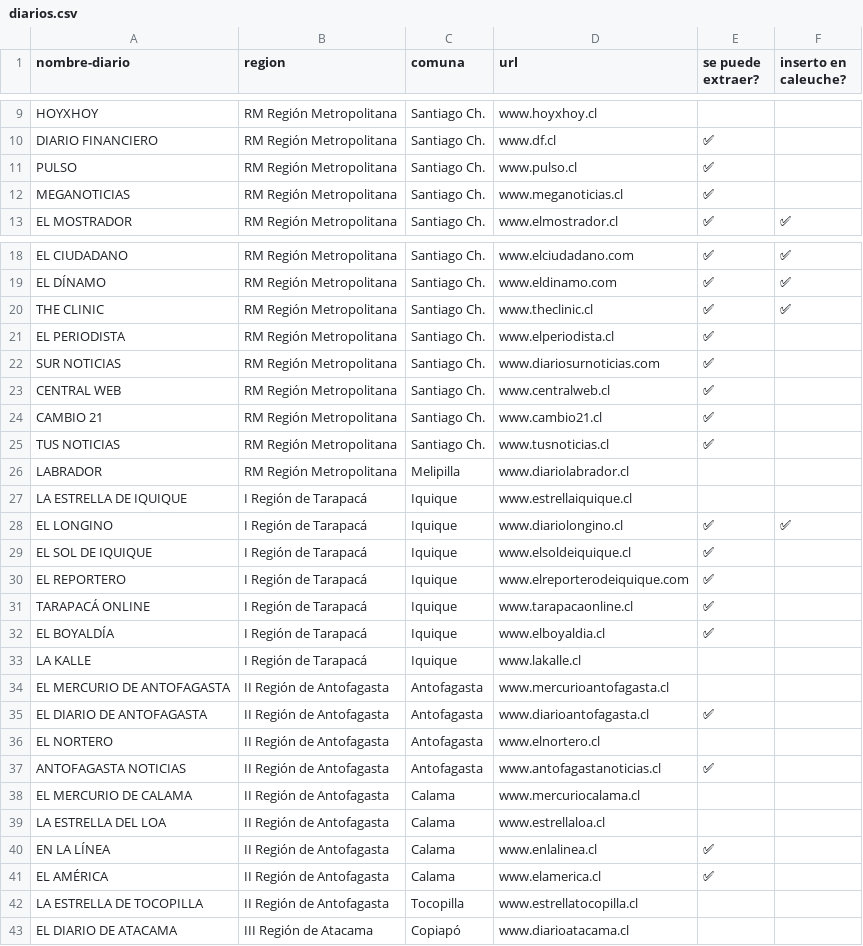
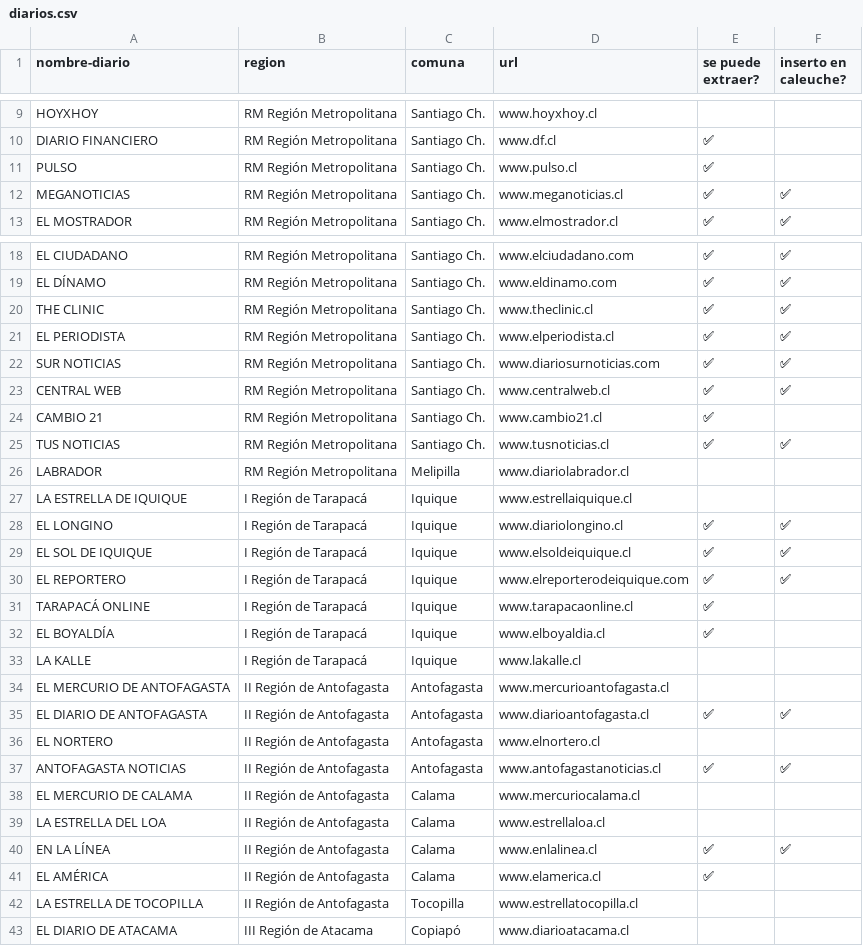
Before and after one commit to recmera/transformers-news-analysis, a CSV file: data/diarios.csv, drawn as a sheet; only a part is shown, gaps mark what is left out.

```diff
--- a/data/diarios.csv
+++ b/data/diarios.csv
@@ -11,3 +11,3 @@ DIARIO FINANCIERO,RM Región Metropolitana,Santiago Ch.,www.df.cl,✅
 PULSO,RM Región Metropolitana,Santiago Ch.,www.pulso.cl,✅
-MEGANOTICIAS,RM Región Metropolitana,Santiago Ch.,www.meganoticias.cl,✅
+MEGANOTICIAS,RM Región Metropolitana,Santiago Ch.,www.meganoticias.cl,✅,✅
 EL MOSTRADOR,RM Región Metropolitana,Santiago Ch.,www.elmostrador.cl,✅,✅
@@ -20,7 +20,7 @@ EL DÍNAMO,RM Región Metropolitana,Santiago Ch.,www.eldinamo.com,✅,✅
 THE CLINIC,RM Región Metropolitana,Santiago Ch.,www.theclinic.cl,✅,✅
-EL PERIODISTA,RM Región Metropolitana,Santiago Ch.,www.elperiodista.cl,✅
-SUR NOTICIAS,RM Región Metropolitana,Santiago Ch.,www.diariosurnoticias.com,✅
-CENTRAL WEB,RM Región Metropolitana,Santiago Ch.,www.centralweb.cl,✅
+EL PERIODISTA,RM Región Metropolitana,Santiago Ch.,www.elperiodista.cl,✅,✅
+SUR NOTICIAS,RM Región Metropolitana,Santiago Ch.,www.diariosurnoticias.com,✅,✅
+CENTRAL WEB,RM Región Metropolitana,Santiago Ch.,www.centralweb.cl,✅,✅
 CAMBIO 21,RM Región Metropolitana,Santiago Ch.,www.cambio21.cl,✅
-TUS NOTICIAS,RM Región Metropolitana,Santiago Ch.,www.tusnoticias.cl,✅
+TUS NOTICIAS,RM Región Metropolitana,Santiago Ch.,www.tusnoticias.cl,✅,✅
 LABRADOR,RM Región Metropolitana,Melipilla,www.diariolabrador.cl
@@ -28,4 +28,4 @@ LA ESTRELLA DE IQUIQUE,I Región de Tarapacá,Iquique,www.estrellaiquique.cl
 EL LONGINO,I Región de Tarapacá,Iquique,www.diariolongino.cl,✅,✅
-EL SOL DE IQUIQUE,I Región de Tarapacá,Iquique,www.elsoldeiquique.cl,✅
-EL REPORTERO,I Región de Tarapacá,Iquique,www.elreporterodeiquique.com,✅
+EL SOL DE IQUIQUE,I Región de Tarapacá,Iquique,www.elsoldeiquique.cl,✅,✅
+EL REPORTERO,I Región de Tarapacá,Iquique,www.elreporterodeiquique.com,✅,✅
 TARAPACÁ ONLINE,I Región de Tarapacá,Iquique,www.tarapacaonline.cl,✅
@@ -34,8 +34,8 @@ LA KALLE,I Región de Tarapacá,Iquique,www.lakalle.cl
 EL MERCURIO DE ANTOFAGASTA,II Región de Antofagasta,Antofagasta,www.mercurioantofagasta.cl
-EL DIARIO DE ANTOFAGASTA,II Región de Antofagasta,Antofagasta,www.diarioantofagasta.cl,✅
+EL DIARIO DE ANTOFAGASTA,II Región de Antofagasta,Antofagasta,www.diarioantofagasta.cl,✅,✅
 EL NORTERO,II Región de Antofagasta,Antofagasta,www.elnortero.cl
-ANTOFAGASTA NOTICIAS,II Región de Antofagasta,Antofagasta,www.antofagastanoticias.cl,✅
+ANTOFAGASTA NOTICIAS,II Región de Antofagasta,Antofagasta,www.antofagastanoticias.cl,✅,✅
 EL MERCURIO DE CALAMA,II Región de Antofagasta,Calama,www.mercuriocalama.cl
 LA ESTRELLA DEL LOA,II Región de Antofagasta,Calama,www.estrellaloa.cl
-EN LA LÍNEA,II Región de Antofagasta,Calama,www.enlalinea.cl,✅
+EN LA LÍNEA,II Región de Antofagasta,Calama,www.enlalinea.cl,✅,✅
 EL AMÉRICA,II Región de Antofagasta,Calama,www.elamerica.cl,✅
```
Also changed, not shown: 1 other file.
